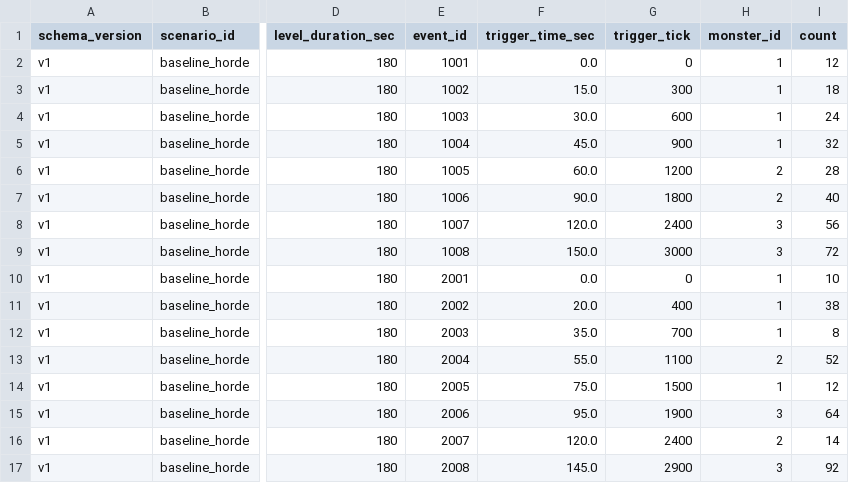
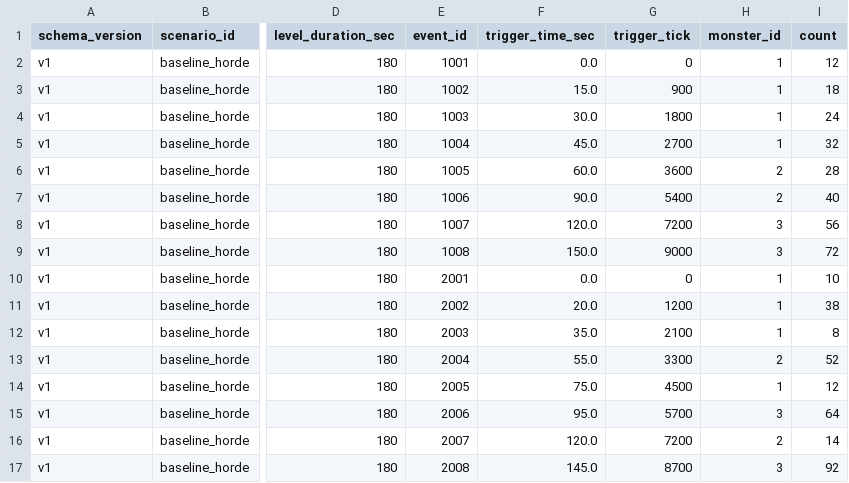
Before and after one commit to miaochongyang/skill_effect_simulator, a CSV file: config/spawn_events.csv, drawn as a sheet; only a part is shown, gaps mark what is left out; the diff names each change by its address in the sheet, - before the commit and + after, or states it on an @@ line.

```diff
--- a/config/spawn_events.csv
+++ b/config/spawn_events.csv
-G3 (trigger_tick): 300
+G3 (trigger_tick): 900
-G4 (trigger_tick): 600
+G4 (trigger_tick): 1800
-G5 (trigger_tick): 900
+G5 (trigger_tick): 2700
-G6 (trigger_tick): 1200
+G6 (trigger_tick): 3600
-G7 (trigger_tick): 1800
+G7 (trigger_tick): 5400
-G8 (trigger_tick): 2400
+G8 (trigger_tick): 7200
-G9 (trigger_tick): 3000
+G9 (trigger_tick): 9000
-G11 (trigger_tick): 400
+G11 (trigger_tick): 1200
-G12 (trigger_tick): 700
+G12 (trigger_tick): 2100
-G13 (trigger_tick): 1100
+G13 (trigger_tick): 3300
-G14 (trigger_tick): 1500
+G14 (trigger_tick): 4500
-G15 (trigger_tick): 1900
+G15 (trigger_tick): 5700
-G16 (trigger_tick): 2400
+G16 (trigger_tick): 7200
-G17 (trigger_tick): 2900
+G17 (trigger_tick): 8700
```
Also changed, not shown: config/monster_def.csv, 20 other files.
